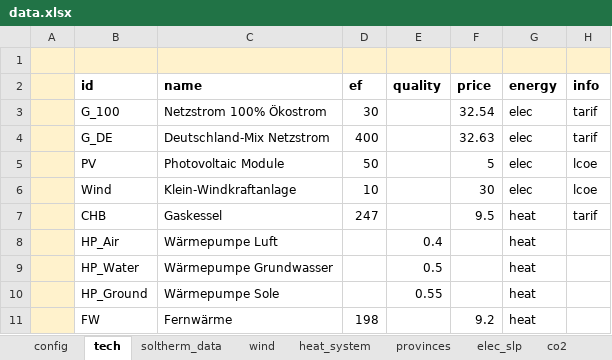
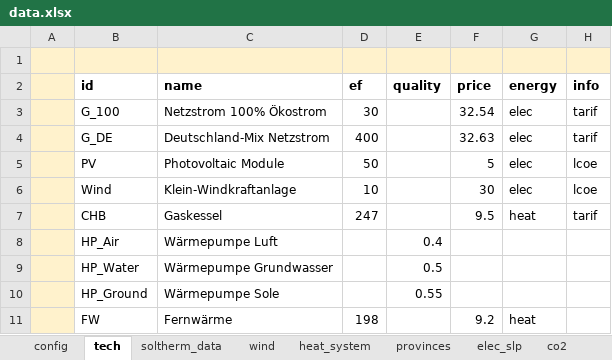
Before and after one commit to moritz-reuter/ESEM-EE, an Excel workbook: data.xlsx, sheet tech, drawn as a sheet; values as stored, in another font and other column widths than the file's, no borders; the diff names each change by its address in the sheet, - before the commit and + after, or states it on an @@ line.

Commit message:
Remove heat_pump options from current heat_ttech!

```diff
--- a/data.xlsx (sheet tech)
+++ b/data.xlsx (sheet tech)
-G8:G10 (energy): heat
+G8:G10 (energy): (empty)
```
Also changed, not shown: 1 other file.
